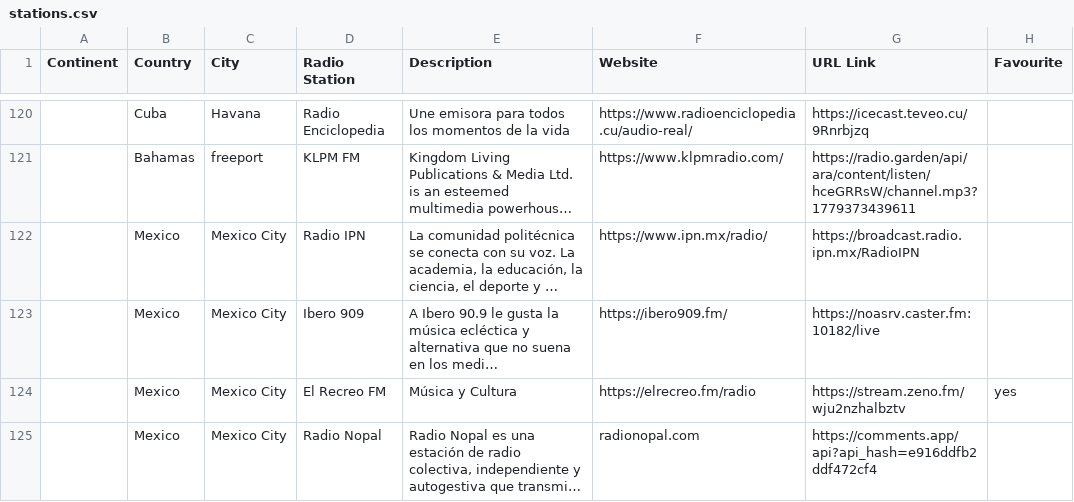
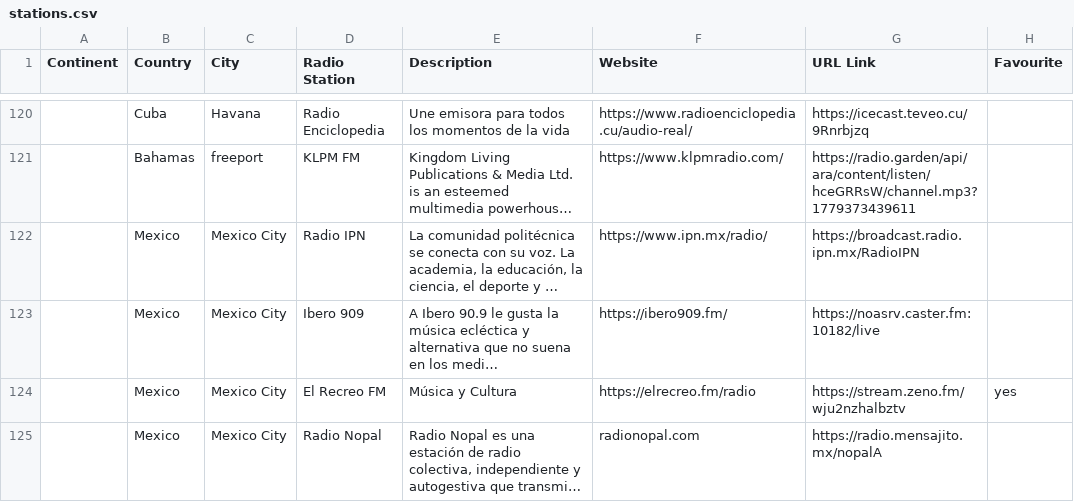
Before and after one commit to n8b2bp67qj-collab/oreloj, a CSV file: stations.csv, drawn as a sheet; only a part is shown, gaps mark what is left out; long unchanged cells end in …; the diff names each change by its address in the sheet, - before the commit and + after, or states it on an @@ line.

Commit message:
update stations via website

```diff
--- a/stations.csv
+++ b/stations.csv
-G125 (URL Link): https://comments.app/api?api_hash=e916ddfb2ddf472cf4
+G125 (URL Link): https://radio.mensajito.mx/nopalA
```
